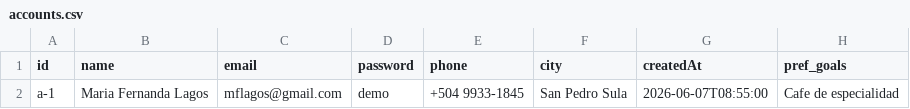
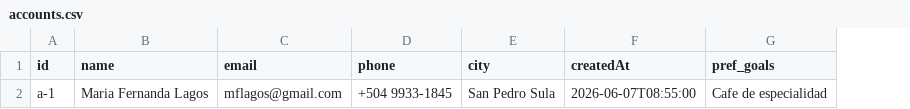
Before and after one commit to Xafo/La-Reserva-Cafe, a CSV file: frontend/public/data/accounts.csv, drawn as a sheet; only a part is shown; the diff names each change by its address in the sheet, - before the commit and + after, or states it on an @@ line.

```diff
--- a/frontend/public/data/accounts.csv
+++ b/frontend/public/data/accounts.csv
-column D (password), row 2: demo
```
Also changed, not shown: 46 other files.
